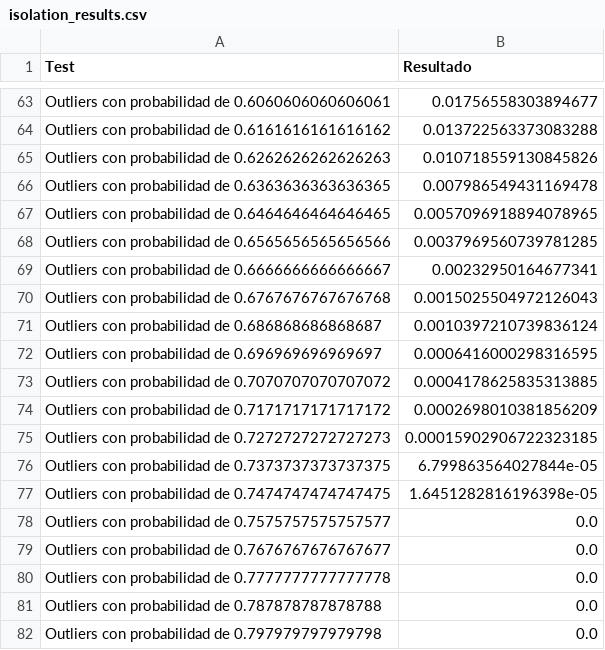
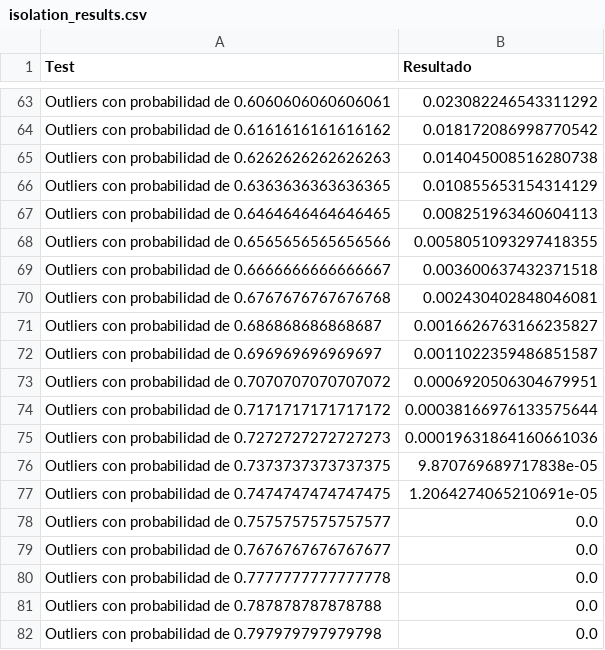
Before and after one commit to Danielggonzalez177/Proyecto-Capstone-IMT3500, a CSV file: isolation_results.csv, drawn as a sheet; only a part is shown, gaps mark what is left out; the diff covers the shown part only; the diff names each change by its address in the sheet, - before the commit and + after, or states it on an @@ line.

```diff
--- a/isolation_results.csv
+++ b/isolation_results.csv
-B63 (Resultado): 0.01756558303894677
+B63 (Resultado): 0.023082246543311292
-B64 (Resultado): 0.013722563373083288
+B64 (Resultado): 0.018172086998770542
-B65 (Resultado): 0.010718559130845826
+B65 (Resultado): 0.014045008516280738
-B66 (Resultado): 0.007986549431169478
+B66 (Resultado): 0.010855653154314129
-B67 (Resultado): 0.0057096918894078965
+B67 (Resultado): 0.008251963460604113
-B68 (Resultado): 0.0037969560739781285
+B68 (Resultado): 0.0058051093297418355
-B69 (Resultado): 0.00232950164677341
+B69 (Resultado): 0.003600637432371518
-B70 (Resultado): 0.0015025504972126043
+B70 (Resultado): 0.002430402848046081
-B71 (Resultado): 0.0010397210739836124
+B71 (Resultado): 0.0016626763166235827
-B72 (Resultado): 0.0006416000298316595
+B72 (Resultado): 0.0011022359486851587
-B73 (Resultado): 0.0004178625835313885
+B73 (Resultado): 0.0006920506304679951
-B74 (Resultado): 0.0002698010381856209
+B74 (Resultado): 0.00038166976133575644
-B75 (Resultado): 0.00015902906722323185
+B75 (Resultado): 0.00019631864160661036
-B76 (Resultado): 6.799863564027844e-05
+B76 (Resultado): 9.870769689717838e-05
-B77 (Resultado): 1.6451282816196398e-05
+B77 (Resultado): 1.2064274065210691e-05
```
Also changed, not shown: 27 edited cells elsewhere in this file, 2 other files.
